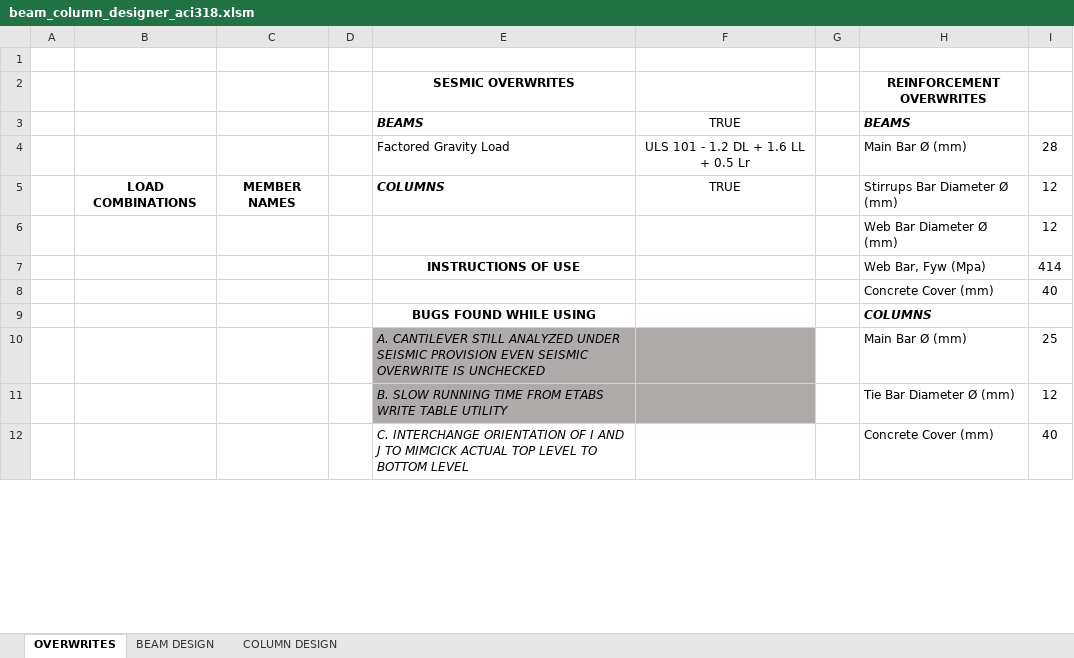
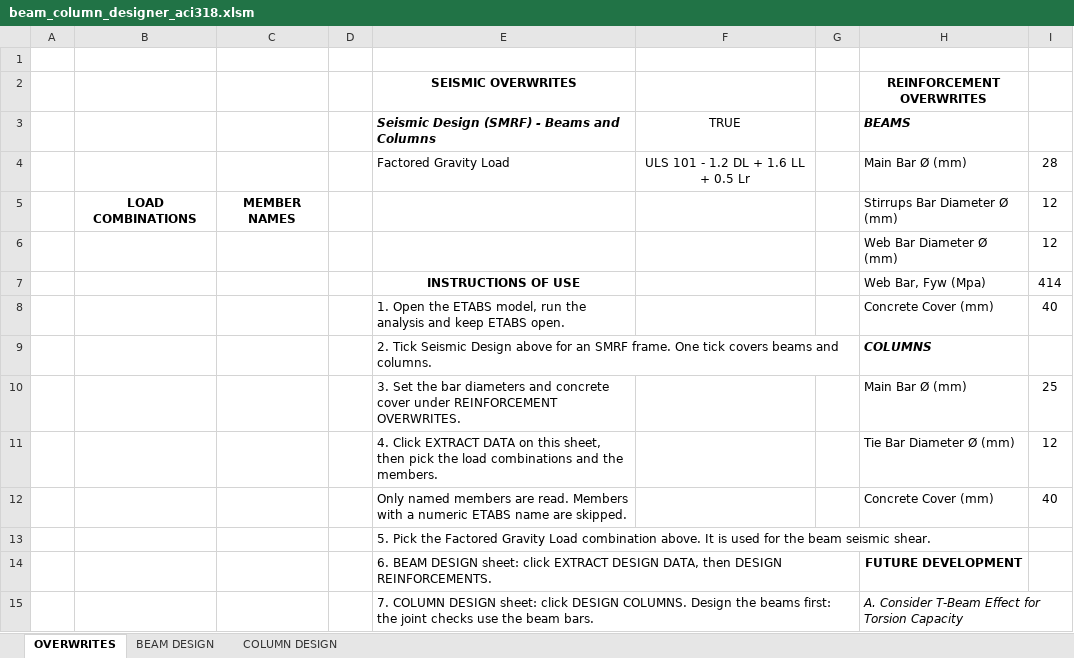
Before and after one commit to nhniegas/structural-design-toolkit, an Excel workbook: spreadsheets/beam_column_designer_aci318.xlsm, sheet OVERWRITES, drawn as a sheet; only a part is shown; values as stored, in another font and other column widths than the file's, no borders; charts and pictures not drawn; the diff covers the shown part only; the diff names each change by its address in the sheet, - before the commit and + after, or states it on an @@ line.

Commit message:
Add frame tagging, ETABS model setup, PDF calc reports; fix column axes
Column design
- Fix local axes: ETABS depth (t3) lies along local 2, so M3 bends over the
  depth and V2 acts along it. Flexure, shear, tie legs and joints follow.
- Square columns get equal bars on every face; tie legs, bar counts and
  support checks are reported per edge; joint checks per column axis.
- Option to carry the vertical bars of an upper level down the stack.
- Option for 75 mm cover on the bottom-most story (enlarge the section or
  move the bars inward).
- Marks come from the unique name (2-C5A, PD2-PC2A, 2F - C1) for every
  column; story order is read from the column stacks, not the names.
- Report: top end before bottom, left border, readable widths, emphasised
  mark and name, cover column.
- Schedule DXF: office proportions and text, 18-25mm dia / 12mm @ 100mm
  naming, story range in the floor level cell.

Beam design
- Enforce the SMRF moment strength ratios; report Ve at each end.
- Gravity beams (no end on a column) are left out of the seismic provisions.
- Girders and gravity beams go to separate schedule files per story.

New
- etabs_api/frame_tagger.py: automatic unique names for beams and columns,
  including planted columns, written to a tagged copy of the model.
- etabs_api/model_setup.py, ubc97.py, load_combinations.py: define
  materials, sections, load patterns, UBC 97 spectrum, cases and NSCP 2015
  combinations in ETABS; run with python main.py.
- utilities/_calc_report.py: PDF calculation reports for beams and columns.
- Workbook: single seismic toggle, instructions of use, AUTO TAG FRAMES and
  EXPORT CALC buttons.

```diff
--- a/spreadsheets/beam_column_designer_aci318.xlsm (sheet OVERWRITES)
+++ b/spreadsheets/beam_column_designer_aci318.xlsm (sheet OVERWRITES)
-E2: SESMIC OVERWRITES
+E2: SEISMIC OVERWRITES
-E3 (SEISMIC OVERWRITES): BEAMS
+E3 (SEISMIC OVERWRITES): Seismic Design (SMRF) - Beams and Columns
-E5 (SEISMIC OVERWRITES): COLUMNS
+E5 (SEISMIC OVERWRITES): (empty)
-F5: TRUE
+F5: (empty)
-E8 (SEISMIC OVERWRITES): (empty)
+E8 (SEISMIC OVERWRITES): 1. Open the ETABS model, run the analysis and keep ETABS open.
-E9 (SEISMIC OVERWRITES): BUGS FOUND WHILE USING
+E9 (SEISMIC OVERWRITES): 2. Tick Seismic Design above for an SMRF frame. One tick covers beams and columns.
@@ E9 bold: on → off, alignment: center → left @@
-E10 (SEISMIC OVERWRITES): A. CANTILEVER STILL ANALYZED UNDER SEISMIC PROVISION EVEN SEISMIC OVERWRITE IS UNCHECKED
+E10 (SEISMIC OVERWRITES): 3. Set the bar diameters and concrete cover under REINFORCEMENT OVERWRITES.
-E10:E12 italic: on
+E10:E12 italic: off
-E10:F11 fill: #AFABAB
+E10:F11 fill: none
-E11 (SEISMIC OVERWRITES): B. SLOW RUNNING TIME FROM ETABS WRITE TABLE UTILITY
+E11 (SEISMIC OVERWRITES): 4. Click EXTRACT DATA on this sheet, then pick the load combinations and the members.
-E12 (SEISMIC OVERWRITES): C. INTERCHANGE ORIENTATION OF I AND J TO MIMCICK ACTUAL TOP LEVEL TO BOTTOM LEVEL
+E12 (SEISMIC OVERWRITES): Only named members are read. Members with a numeric ETABS name are skipped.
+row 13:  |  |  |  | 5. Pick the Factored Gravity Load combination above. It is used for the beam seismic shear.
+row 14:  |  |  |  | 6. BEAM DESIGN sheet: click EXTRACT DESIGN DATA, then DESIGN REINFORCEMENTS. |  |  | FUTURE DEVELOPMENT
+row 15:  |  |  |  | 7. COLUMN DESIGN sheet: click DESIGN COLUMNS. Design the beams first: the joint checks use the beam bars. |  |  | A. Consider T-Beam Effect for Torsion Capacity
```
Also changed, not shown: 14 added rows, 2 removed rows, 5 edited cells and cell formats elsewhere in this sheet, charts or pictures, 18 other files.
